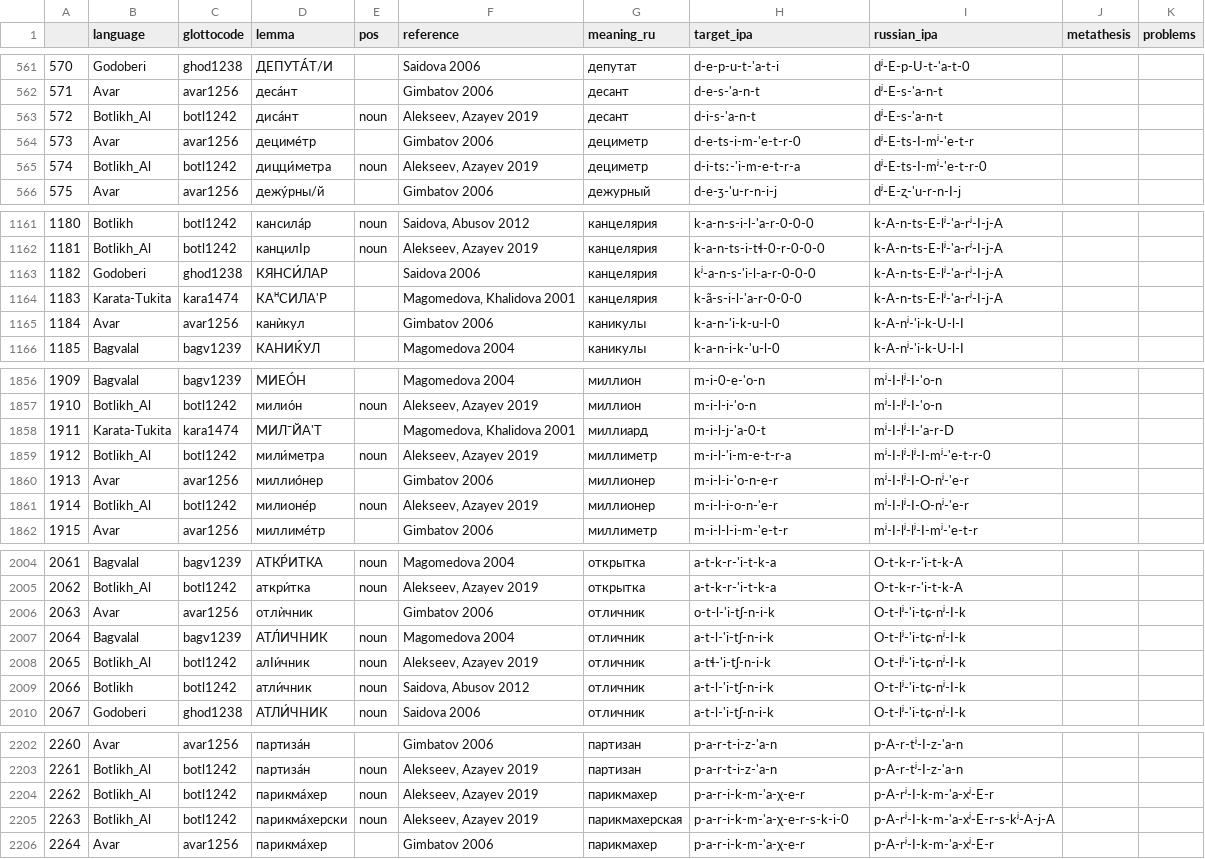
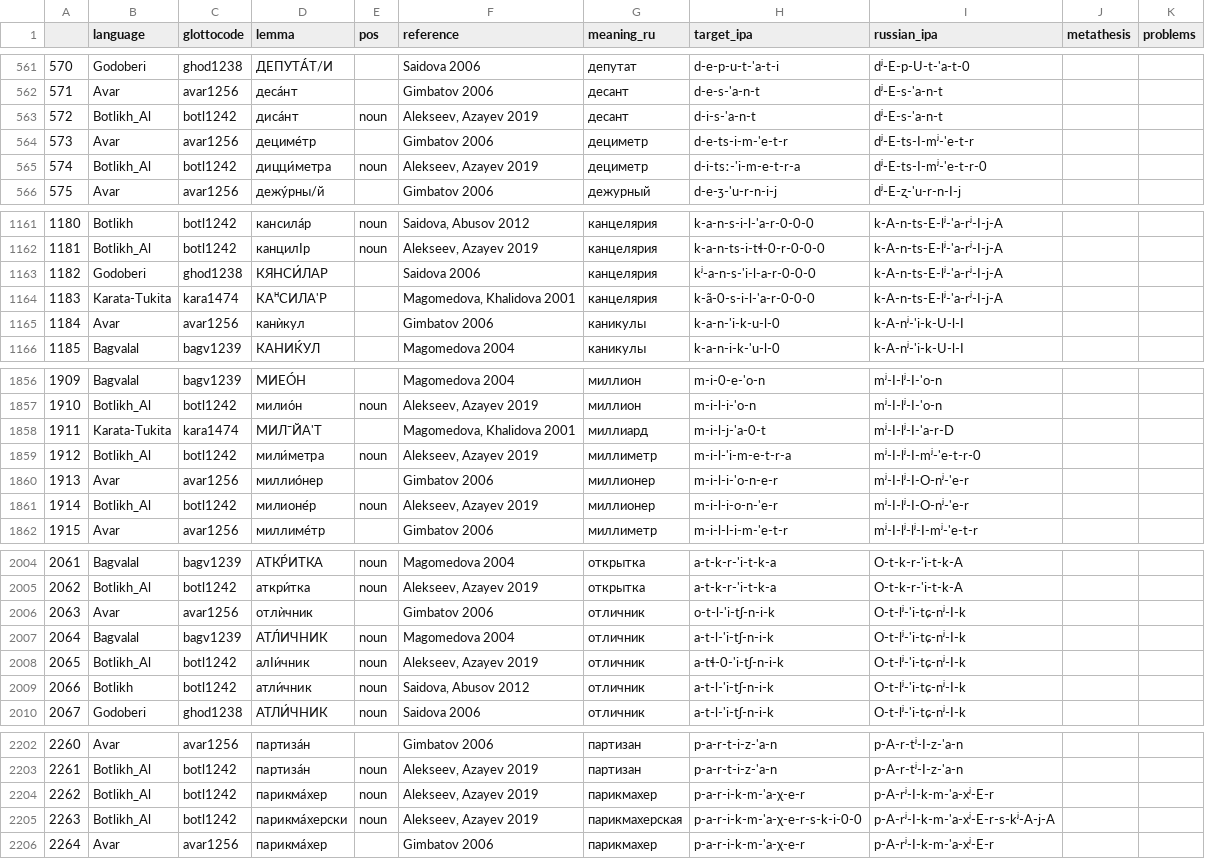
Before and after one commit to LingConLab/andic_borrowings, a CSV file: avar_andic_rus_bor.csv, drawn as a sheet; only a part is shown, gaps mark what is left out.

Commit message:
some issues with ipa's fixed

```diff
--- a/avar_andic_rus_bor.csv
+++ b/avar_andic_rus_bor.csv
@@ -563,3 +563,3 @@
 572,Botlikh_Al,botl1242,диса́нт,noun,"Alekseev, Azayev 2019",десант,d-i-s-'a-n-t,dʲ-E-s-'a-n-t,,
-573,Avar,avar1256,децимéтр,,Gimbatov 2006,дециметр,d-e-ts-i-m-'e-t-r-0,dʲ-E-ts-I-mʲ-'e-t-r,,
+573,Avar,avar1256,децимéтр,,Gimbatov 2006,дециметр,d-e-ts-i-m-'e-t-r,dʲ-E-ts-I-mʲ-'e-t-r,,
 574,Botlikh_Al,botl1242,дицци́метра,noun,"Alekseev, Azayev 2019",дециметр,d-i-tsː-'i-m-e-t-r-a,dʲ-E-ts-I-mʲ-'e-t-r-0,,
@@ -1163,3 +1163,3 @@
 1182,Godoberi,ghod1238,КЯНСИ́ЛАР,,Saidova 2006,канцелярия,kʲ-a-n-s-'i-l-a-r-0-0-0,k-A-n-ts-E-lʲ-'a-rʲ-I-j-A,,
-1183,Karata-Tukita,kara1474,КАᴴСИЛА'Р,,"Magomedova, Khalidova 2001",канцелярия,k-ã-s-i-l-'a-r-0-0-0,k-A-n-ts-E-lʲ-'a-rʲ-I-j-A,,
+1183,Karata-Tukita,kara1474,КАᴴСИЛА'Р,,"Magomedova, Khalidova 2001",канцелярия,k-ã-0-s-i-l-'a-r-0-0-0,k-A-n-ts-E-lʲ-'a-rʲ-I-j-A,,
 1184,Avar,avar1256,канѝкул,,Gimbatov 2006,каникулы,k-a-n-'i-k-u-l-0,k-A-nʲ-'i-k-U-l-I,,
@@ -1858,3 +1858,3 @@
 1911,Karata-Tukita,kara1474,МИЛ¯ЙА'Т,,"Magomedova, Khalidova 2001",миллиард,m-i-l-j-'a-0-t,mʲ-I-lʲ-I-'a-r-D,,
-1912,Botlikh_Al,botl1242,мили́метра,noun,"Alekseev, Azayev 2019",миллиметр,m-i-l-'i-m-e-t-r-a,mʲ-I-lʲ-lʲ-I-mʲ-'e-t-r-0,,
+1912,Botlikh_Al,botl1242,мили́метра,noun,"Alekseev, Azayev 2019",миллиметр,m-i-l-'i-m-e-t-r-a,mʲ-I-lʲ-I-mʲ-'e-t-r-0,,
 1913,Avar,avar1256,миллиóнер,,Gimbatov 2006,миллионер,m-i-l-i-'o-n-e-r,mʲ-I-lʲ-I-O-nʲ-'e-r,,
@@ -2007,3 +2007,3 @@
 2064,Bagvalal,bagv1239,АТЛ́ИЧНИК,noun,Magomedova 2004,отличник,a-t-l-'i-tʃ-n-i-k,O-t-lʲ-'i-tɕ-nʲ-I-k,,
-2065,Botlikh_Al,botl1242,алIи́чник,noun,"Alekseev, Azayev 2019",отличник,a-tɬ-'i-tʃ-n-i-k,O-t-lʲ-'i-tɕ-nʲ-I-k,,
+2065,Botlikh_Al,botl1242,алIи́чник,noun,"Alekseev, Azayev 2019",отличник,a-tɬ-0-'i-tʃ-n-i-k,O-t-lʲ-'i-tɕ-nʲ-I-k,,
 2066,Botlikh,botl1242,атли́чник,noun,"Saidova, Abusov 2012",отличник,a-t-l-'i-tʃ-n-i-k,O-t-lʲ-'i-tɕ-nʲ-I-k,,
@@ -2204,3 +2204,3 @@
 2262,Botlikh_Al,botl1242,парикма́хер,noun,"Alekseev, Azayev 2019",парикмахер,p-a-r-i-k-m-'a-χ-e-r,p-A-rʲ-I-k-m-'a-xʲ-E-r,,
-2263,Botlikh_Al,botl1242,парикма́херски,noun,"Alekseev, Azayev 2019",парикмахерская,p-a-r-i-k-m-'a-χ-e-r-s-k-i-0,p-A-rʲ-I-k-m-'a-xʲ-E-r-s-kʲ-A-j-A,,
+2263,Botlikh_Al,botl1242,парикма́херски,noun,"Alekseev, Azayev 2019",парикмахерская,p-a-r-i-k-m-'a-χ-e-r-s-k-i-0-0,p-A-rʲ-I-k-m-'a-xʲ-E-r-s-kʲ-A-j-A,,
 2264,Avar,avar1256,парикма́хер,,Gimbatov 2006,парикмахер,p-a-r-i-k-m-'a-χ-e-r,p-A-rʲ-I-k-m-'a-xʲ-E-r,,
```
